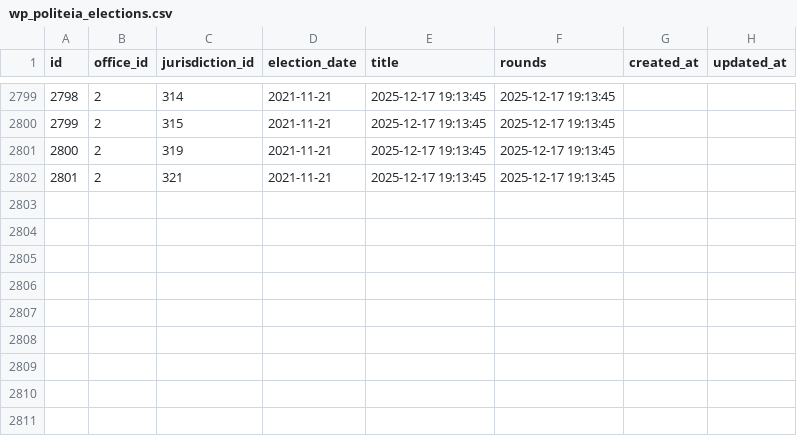
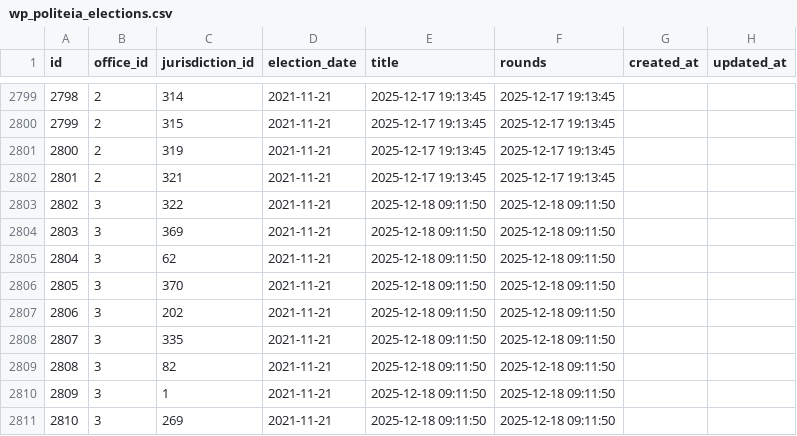
Before and after one commit to npavezibarra/politeia-db-scrapper, a CSV file: data/wp_politeia_elections.csv, drawn as a sheet; only a part is shown, gaps mark what is left out.

```diff
--- a/data/wp_politeia_elections.csv
+++ b/data/wp_politeia_elections.csv
@@ -2802 +2802,10 @@ id,office_id,jurisdiction_id,election_date,title,rounds,created_at,updated_at
 2801,2,321,2021-11-21,2025-12-17 19:13:45,2025-12-17 19:13:45
+2802,3,322,2021-11-21,2025-12-18 09:11:50,2025-12-18 09:11:50
+2803,3,369,2021-11-21,2025-12-18 09:11:50,2025-12-18 09:11:50
+2804,3,62,2021-11-21,2025-12-18 09:11:50,2025-12-18 09:11:50
+2805,3,370,2021-11-21,2025-12-18 09:11:50,2025-12-18 09:11:50
+2806,3,202,2021-11-21,2025-12-18 09:11:50,2025-12-18 09:11:50
+2807,3,335,2021-11-21,2025-12-18 09:11:50,2025-12-18 09:11:50
+2808,3,82,2021-11-21,2025-12-18 09:11:50,2025-12-18 09:11:50
+2809,3,1,2021-11-21,2025-12-18 09:11:50,2025-12-18 09:11:50
+2810,3,269,2021-11-21,2025-12-18 09:11:50,2025-12-18 09:11:50
```
Also changed, not shown: data/wp_politeia_election_results.csv, data/wp_politeia_jurisdictions.csv, 31 other files.
